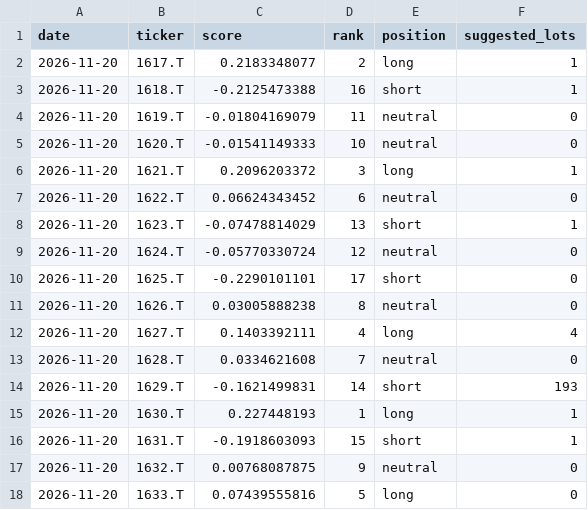
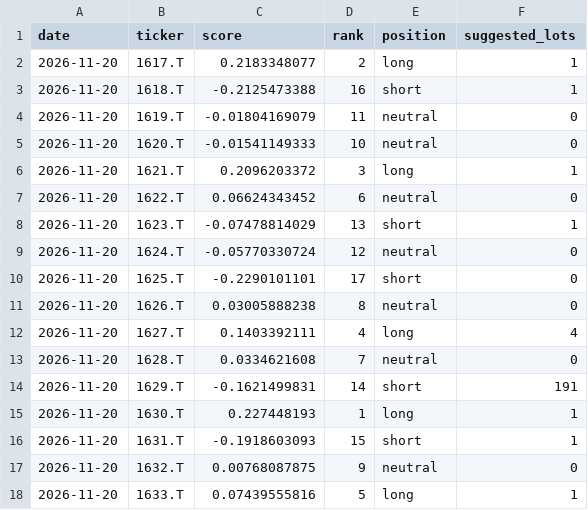
Before and after one commit to Ryoga-Tamai/sector-leadlag, a CSV file: data/signals/2026-11-20.csv, drawn as a sheet.

```diff
--- a/data/signals/2026-11-20.csv
+++ b/data/signals/2026-11-20.csv
@@ -13,3 +13,3 @@ date,ticker,score,rank,position,suggested_lots
 2026-11-20,1628.T,0.0334621608,7,neutral,0
-2026-11-20,1629.T,-0.1621499831,14,short,193
+2026-11-20,1629.T,-0.1621499831,14,short,191
 2026-11-20,1630.T,0.227448193,1,long,1
@@ -17,2 +17,2 @@ date,ticker,score,rank,position,suggested_lots
 2026-11-20,1632.T,0.00768087875,9,neutral,0
-2026-11-20,1633.T,0.07439555816,5,long,0
+2026-11-20,1633.T,0.07439555816,5,long,1
```
Also changed, not shown: 1 other file.
